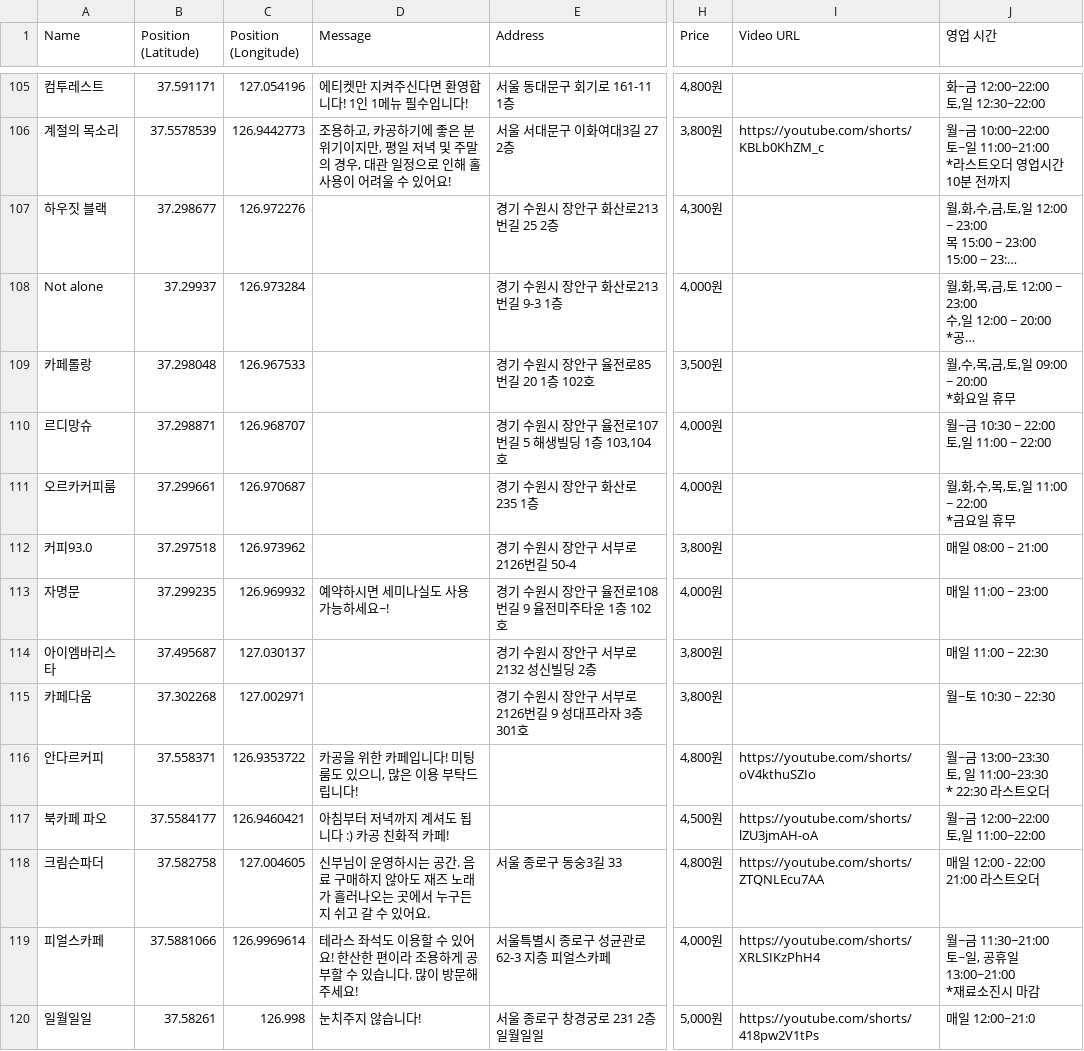
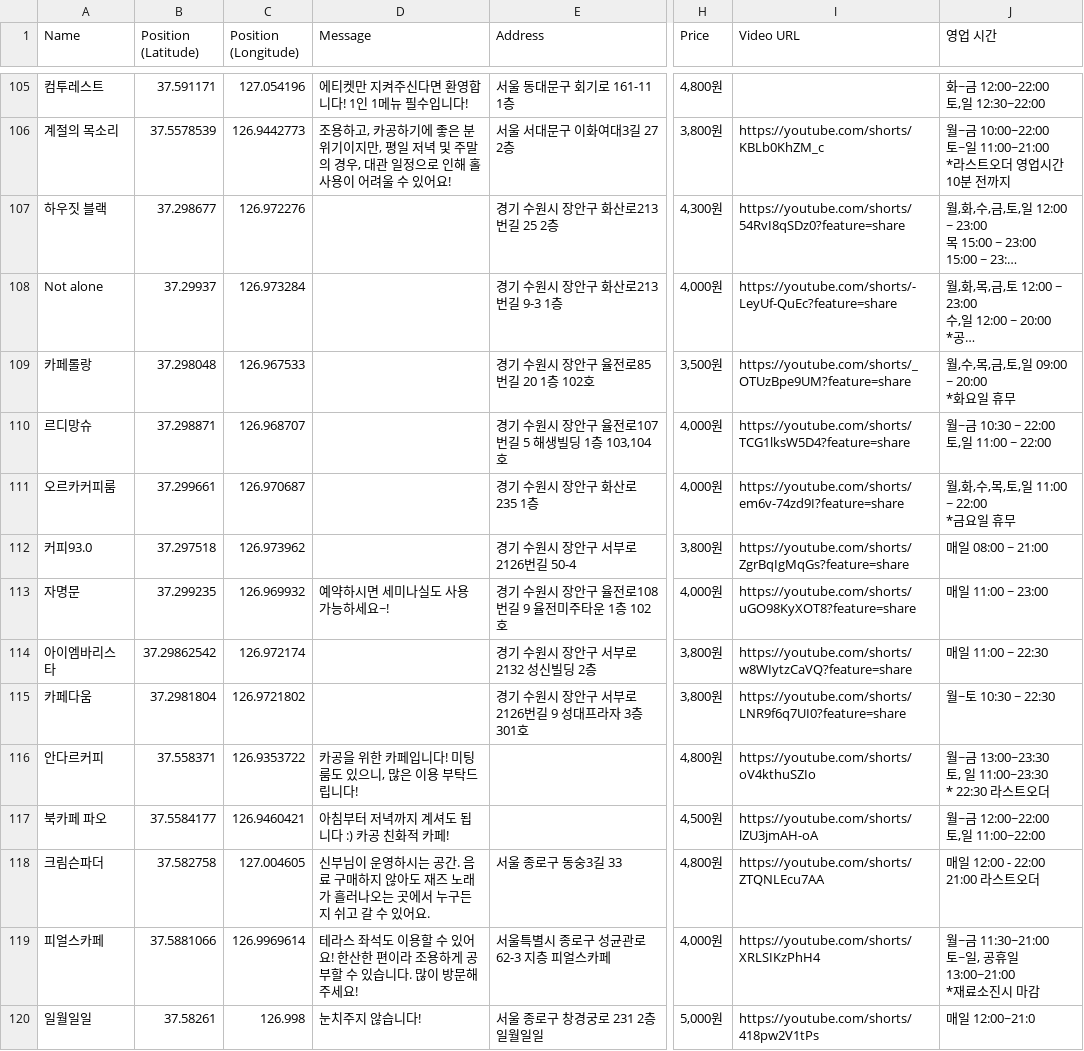
Before and after one commit to winwinInfo/cagong_map, a CSV file: cafe_info.csv, drawn as a sheet; only a part is shown, gaps mark what is left out; long unchanged cells end in …; the diff names each change by its address in the sheet, - before the commit and + after, or states it on an @@ line.

```diff
--- a/cafe_info.csv
+++ b/cafe_info.csv
-I107 (Video URL): (empty)
+I107 (Video URL): https://youtube.com/shorts/54RvI8qSDz0?feature=share
-I108 (Video URL): (empty)
+I108 (Video URL): https://youtube.com/shorts/-LeyUf-QuEc?feature=share
-I109 (Video URL): (empty)
+I109 (Video URL): https://youtube.com/shorts/_OTUzBpe9UM?feature=share
-I110 (Video URL): (empty)
+I110 (Video URL): https://youtube.com/shorts/TCG1lksW5D4?feature=share
-I111 (Video URL): (empty)
+I111 (Video URL): https://youtube.com/shorts/em6v-74zd9I?feature=share
-I112 (Video URL): (empty)
+I112 (Video URL): https://youtube.com/shorts/ZgrBqIgMqGs?feature=share
-I113 (Video URL): (empty)
+I113 (Video URL): https://youtube.com/shorts/uGO98KyXOT8?feature=share
-B114 (Position (Latitude)): 37.495687
+B114 (Position (Latitude)): 37.29862542
-C114 (Position (Longitude)): 127.030137
+C114 (Position (Longitude)): 126.972174
-I114 (Video URL): (empty)
+I114 (Video URL): https://youtube.com/shorts/w8WIytzCaVQ?feature=share
-B115 (Position (Latitude)): 37.302268
+B115 (Position (Latitude)): 37.2981804
-C115 (Position (Longitude)): 127.002971
+C115 (Position (Longitude)): 126.9721802
-I115 (Video URL): (empty)
+I115 (Video URL): https://youtube.com/shorts/LNR9f6q7UI0?feature=share
```
Also changed, not shown: 1 other file.
